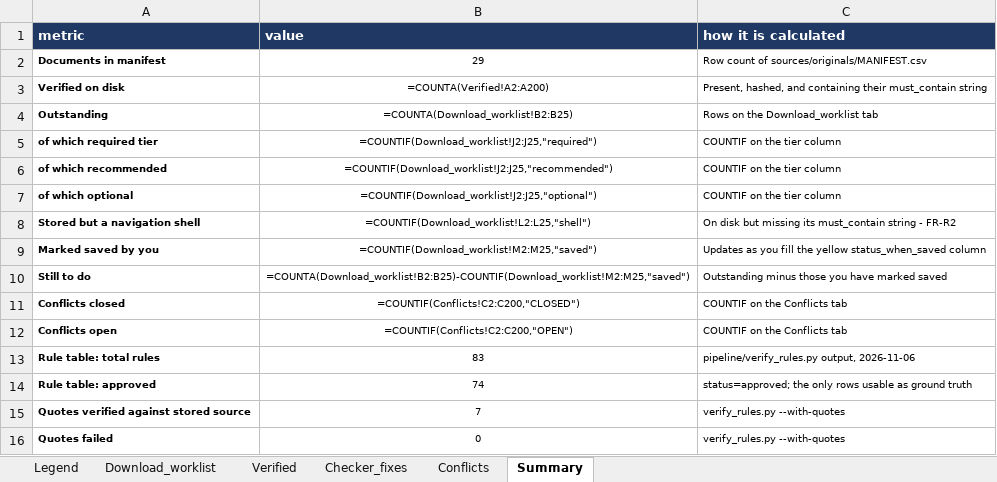
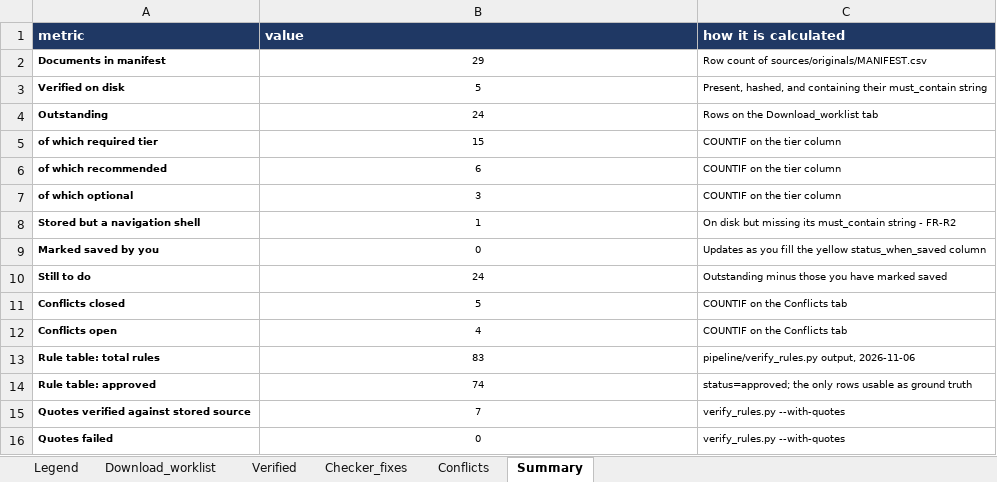
Before and after one commit to tpeckerman/paramount_assignment, an Excel workbook: rules/SOURCE_WORKLIST.xlsx, sheet Summary, drawn as a sheet; values as stored, in another font and other column widths than the file's, no borders; formulas without a stored value are shown as written; the diff names each change by its address in the sheet, - before the commit and + after, or states it on an @@ line.

```diff
--- a/rules/SOURCE_WORKLIST.xlsx (sheet Summary)
+++ b/rules/SOURCE_WORKLIST.xlsx (sheet Summary)
-B3 (value): =COUNTA(Verified!A2:A200)
+B3 (value): 5
-B4 (value): =COUNTA(Download_worklist!B2:B25)
+B4 (value): 24
-B5 (value): =COUNTIF(Download_worklist!J2:J25,"required")
+B5 (value): 15
-B6 (value): =COUNTIF(Download_worklist!J2:J25,"recommended")
+B6 (value): 6
-B7 (value): =COUNTIF(Download_worklist!J2:J25,"optional")
+B7 (value): 3
-B8 (value): =COUNTIF(Download_worklist!L2:L25,"shell")
+B8 (value): 1
-B9 (value): =COUNTIF(Download_worklist!M2:M25,"saved")
+B9 (value): 0
-B10 (value): =COUNTA(Download_worklist!B2:B25)-COUNTIF(Download_worklist!M2:M25,"saved")
+B10 (value): 24
-B11 (value): =COUNTIF(Conflicts!C2:C200,"CLOSED")
+B11 (value): 5
-B12 (value): =COUNTIF(Conflicts!C2:C200,"OPEN")
+B12 (value): 4
```
Also changed, not shown: sheet Download_worklist, charts or pictures, rules/RULES_TABLE_v1.xlsx, 6 other files.
